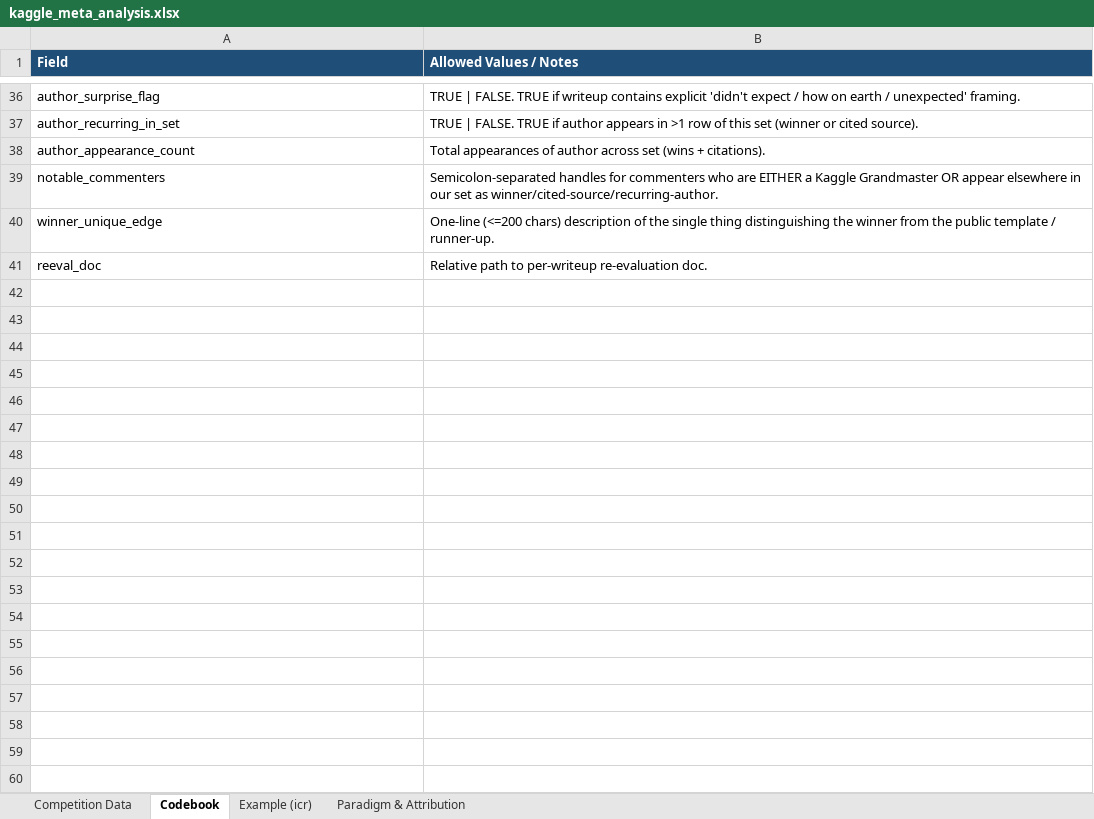
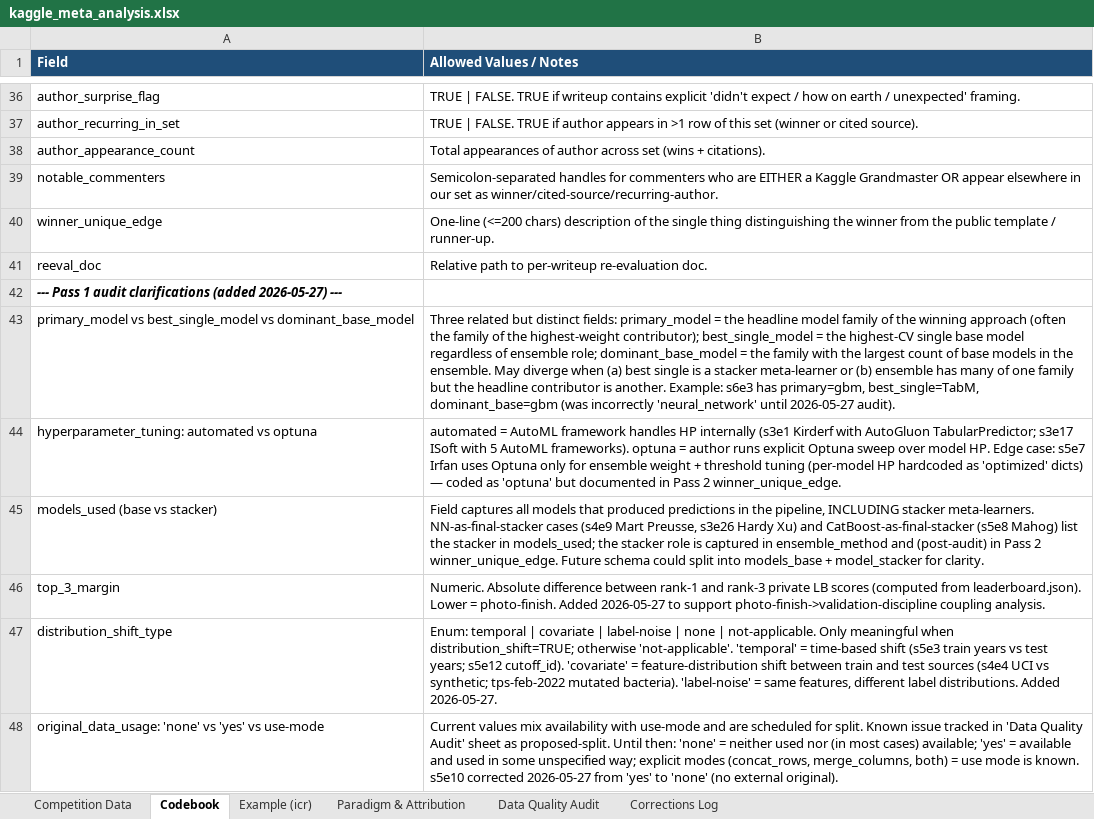
Before and after one commit to kennethyyoung/CS495-Mapping-Best-Empirical-Models, an Excel workbook: data/kaggle_meta_analysis.xlsx, sheet Codebook, drawn as a sheet; only a part is shown, gaps mark what is left out; values as stored, in another font and other column widths than the file's, no borders; the diff names each change by its address in the sheet, - before the commit and + after, or states it on an @@ line.

```diff
--- a/data/kaggle_meta_analysis.xlsx (sheet Codebook)
+++ b/data/kaggle_meta_analysis.xlsx (sheet Codebook)
+sheet tab: Data Quality Audit
+sheet tab: Corrections Log
+row 42: --- Pass 1 audit clarifications (added 2026-05-27) ---
+row 43: primary_model vs best_single_model vs dominant_base_model | Three related but distinct fields: primary_model = the headline model family of the winning approach (often the family of the highest-weight contributor); best_single_model = the highest-CV single base model regardless of ensemble role; dominant_base_model = the family with the largest count of base models in the ensemble. May diverge when (a) best single is a stacker meta-learner or (b) ensemble has many of one family but the headline contributor is another. Example: s6e3 has primary=gbm, best_single=TabM, dominant_base=gbm (was incorrectly 'neural_network' until 2026-05-27 audit).
+row 44: hyperparameter_tuning: automated vs optuna | automated = AutoML framework handles HP internally (s3e1 Kirderf with AutoGluon TabularPredictor; s3e17 ISoft with 5 AutoML frameworks). optuna = author runs explicit Optuna sweep over model HP. Edge case: s5e7 Irfan uses Optuna only for ensemble weight + threshold tuning (per-model HP hardcoded as 'optimized' dicts) — coded as 'optuna' but documented in Pass 2 winner_unique_edge.
+row 45: models_used (base vs stacker) | Field captures all models that produced predictions in the pipeline, INCLUDING stacker meta-learners. NN-as-final-stacker cases (s4e9 Mart Preusse, s3e26 Hardy Xu) and CatBoost-as-final-stacker (s5e8 Mahog) list the stacker in models_used; the stacker role is captured in ensemble_method and (post-audit) in Pass 2 winner_unique_edge. Future schema could split into models_base + model_stacker for clarity.
+row 46: top_3_margin | Numeric. Absolute difference between rank-1 and rank-3 private LB scores (computed from leaderboard.json). Lower = photo-finish. Added 2026-05-27 to support photo-finish->validation-discipline coupling analysis.
+row 47: distribution_shift_type | Enum: temporal | covariate | label-noise | none | not-applicable. Only meaningful when distribution_shift=TRUE; otherwise 'not-applicable'. 'temporal' = time-based shift (s5e3 train years vs test years; s5e12 cutoff_id). 'covariate' = feature-distribution shift between train and test sources (s4e4 UCI vs synthetic; tps-feb-2022 mutated bacteria). 'label-noise' = same features, different label distributions. Added 2026-05-27.
+row 48: original_data_usage: 'none' vs 'yes' vs use-mode | Current values mix availability with use-mode and are scheduled for split. Known issue tracked in 'Data Quality Audit' sheet as proposed-split. Until then: 'none' = neither used nor (in most cases) available; 'yes' = available and used in some unspecified way; explicit modes (concat_rows, merge_columns, both) = use mode is known. s5e10 corrected 2026-05-27 from 'yes' to 'none' (no external original).
```
Also changed, not shown: sheet Competition Data, 2 other files.
